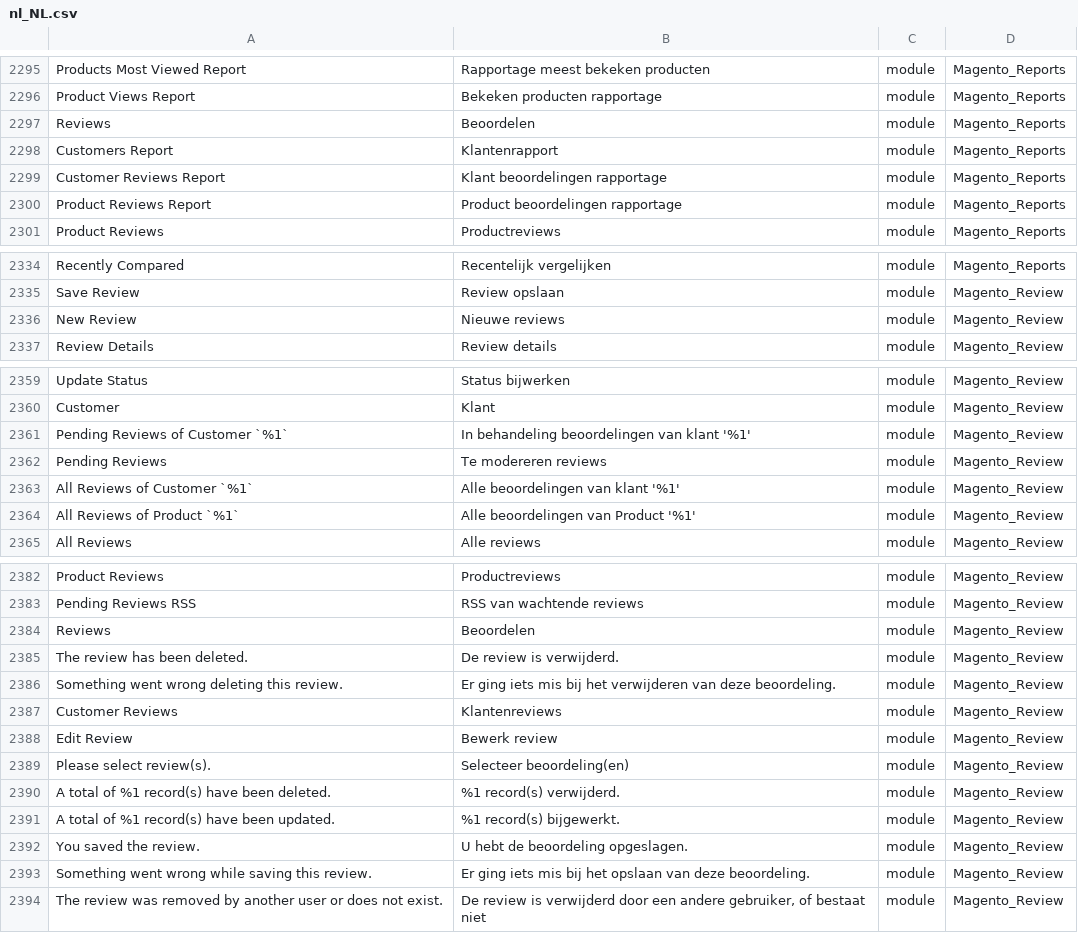
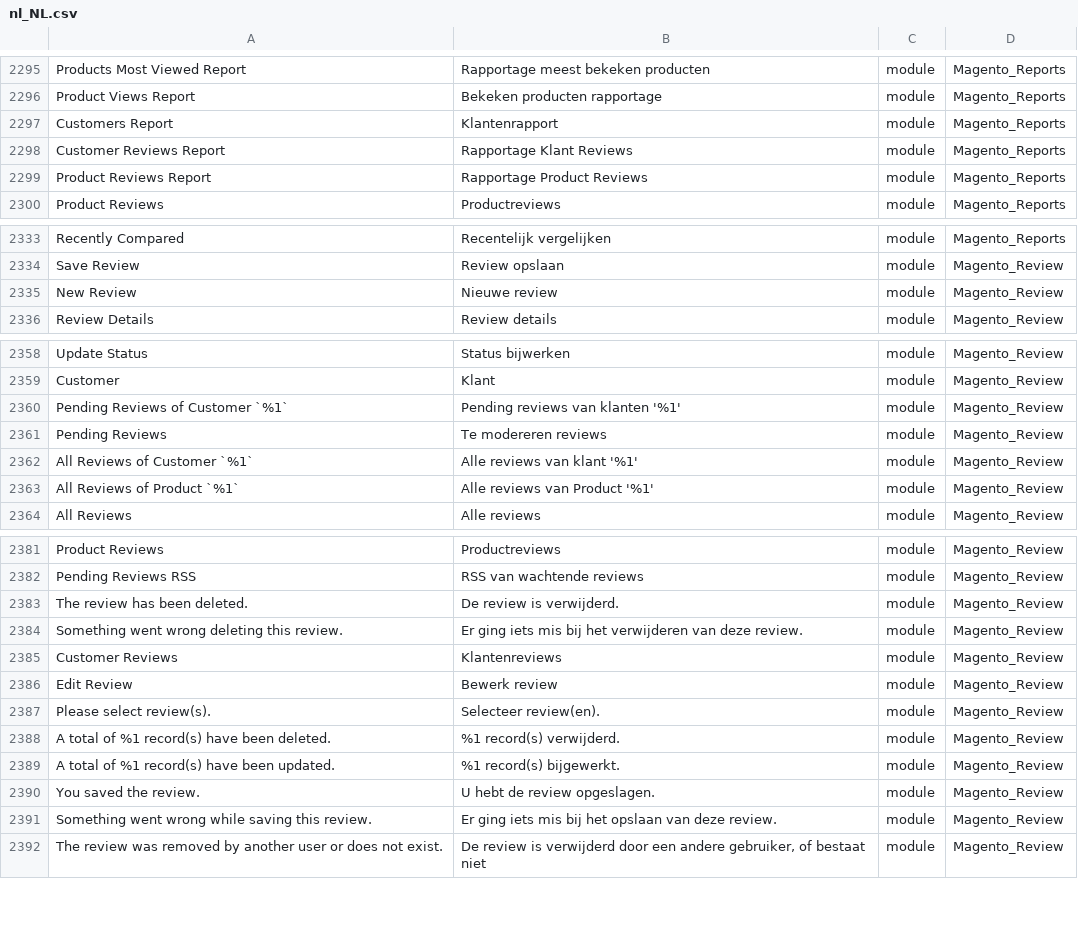
Before and after one commit to rakibabu/language_nl_nl, a CSV file: nl_NL.csv, drawn as a sheet; only a part is shown, gaps mark what is left out; removed rows and columns are numbered as before the commit, all else as after; the diff covers the shown part only; the diff names each change by its address in the sheet, - before the commit and + after, or states it on an @@ line.

```diff
--- a/nl_NL.csv
+++ b/nl_NL.csv
-row 2297: Reviews | Beoordelen | module | Magento_Reports
-B2298: Klant beoordelingen rapportage
+B2298: Rapportage Klant Reviews
-B2299: Product beoordelingen rapportage
+B2299: Rapportage Product Reviews
-B2335: Nieuwe reviews
+B2335: Nieuwe review
-B2360: In behandeling beoordelingen van klant '%1'
+B2360: Pending reviews van klanten '%1'
-B2362: Alle beoordelingen van klant '%1'
+B2362: Alle reviews van klant '%1'
-B2363: Alle beoordelingen van Product '%1'
+B2363: Alle reviews van Product '%1'
-row 2384: Reviews | Beoordelen | module | Magento_Review
-B2384: …van deze beoordeling.
+B2384: …van deze review.
-B2387: Selecteer beoordeling(en)
+B2387: Selecteer review(en).
-B2390: U hebt de beoordeling opgeslagen.
+B2390: U hebt de review opgeslagen.
-B2391: …van deze beoordeling.
+B2391: …van deze review.
```
Also changed, not shown: 5 edited cells elsewhere in this file, 1 other file.
